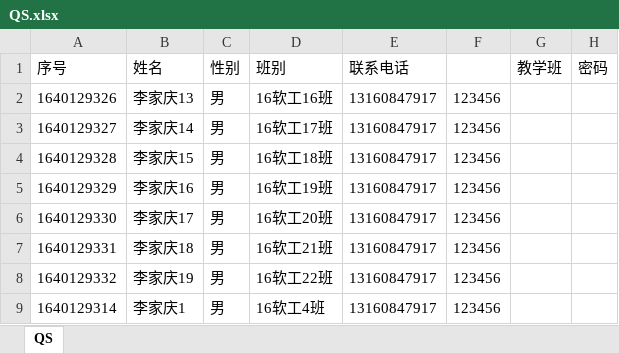
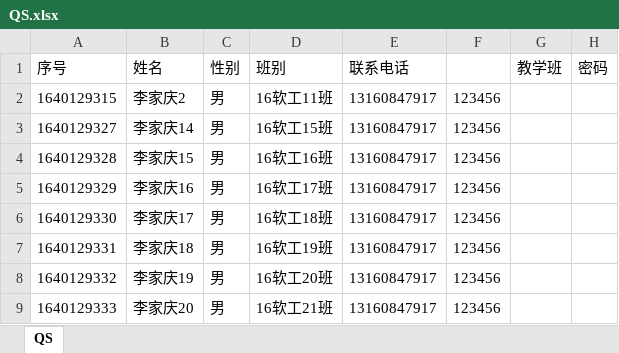
Before and after one commit to 296885086/bishe, an Excel workbook: src/main/resources/static/upload/QS.xlsx, sheet QS, drawn as a sheet; values as stored, in another font and other column widths than the file's, no borders; the diff names each change by its address in the sheet, - before the commit and + after, or states it on an @@ line.

```diff
--- a/src/main/resources/static/upload/QS.xlsx (sheet QS)
+++ b/src/main/resources/static/upload/QS.xlsx (sheet QS)
-A2 (序号): 1640129326
+A2 (序号): 1640129315
-B2 (姓名): 李家庆13
+B2 (姓名): 李家庆2
-D2 (班别): 16软工16班
+D2 (班别): 16软工11班
-D3 (班别): 16软工17班
+D3 (班别): 16软工15班
-D4 (班别): 16软工18班
+D4 (班别): 16软工16班
-D5 (班别): 16软工19班
+D5 (班别): 16软工17班
-D6 (班别): 16软工20班
+D6 (班别): 16软工18班
-D7 (班别): 16软工21班
+D7 (班别): 16软工19班
-D8 (班别): 16软工22班
+D8 (班别): 16软工20班
-A9 (序号): 1640129314
+A9 (序号): 1640129333
-B9 (姓名): 李家庆1
+B9 (姓名): 李家庆20
-D9 (班别): 16软工4班
+D9 (班别): 16软工21班
```
Also changed, not shown: src/main/resources/static/upload/QM.xlsx, 22 other files.
